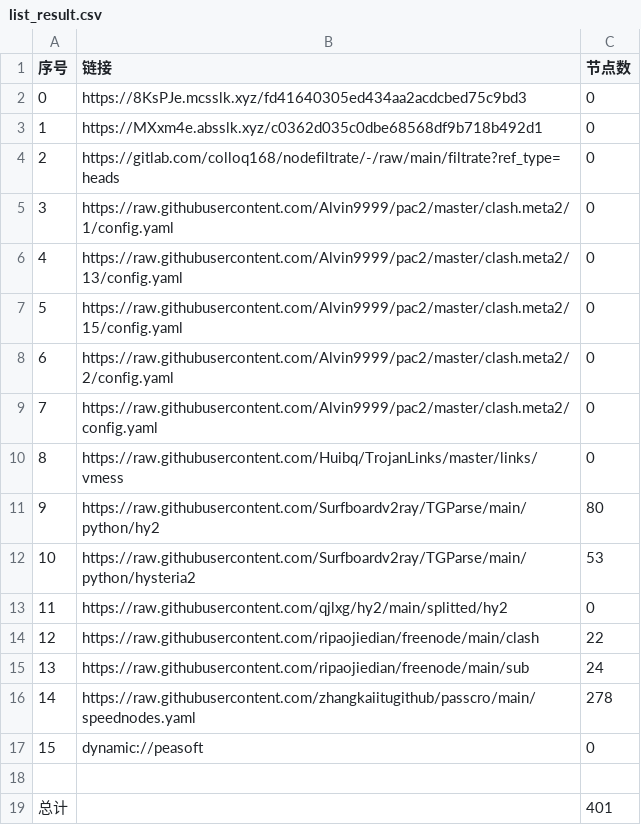
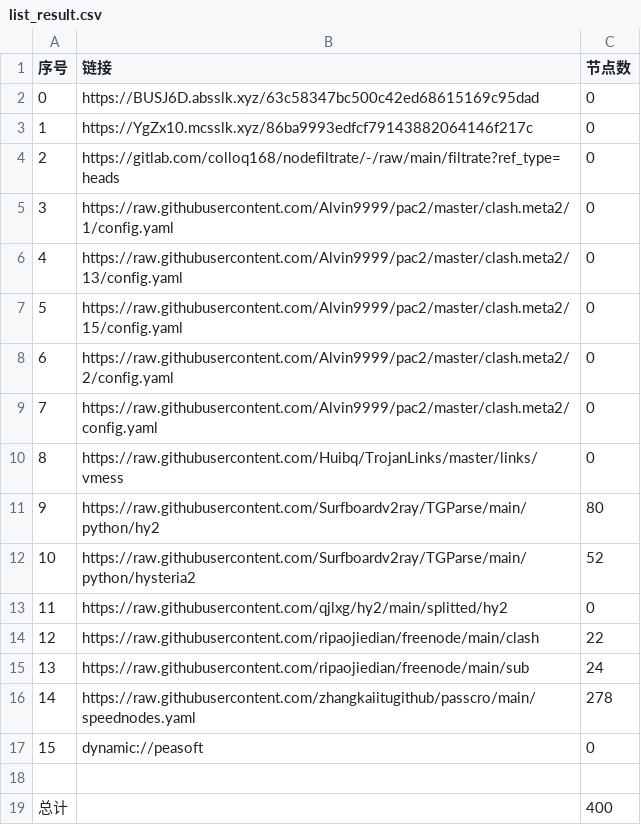
Before and after one commit to hicass-1102/AutoMergePublicNodes, a CSV file: list_result.csv, drawn as a sheet.

```diff
--- a/list_result.csv
+++ b/list_result.csv
@@ -1,4 +1,4 @@
 序号,链接,节点数
-0,https://8KsPJe.mcsslk.xyz/fd41640305ed434aa2acdcbed75c9bd3,0
-1,https://MXxm4e.absslk.xyz/c0362d035c0dbe68568df9b718b492d1,0
+0,https://BUSJ6D.absslk.xyz/63c58347bc500c42ed68615169c95dad,0
+1,https://YgZx10.mcsslk.xyz/86ba9993edfcf79143882064146f217c,0
 2,https://gitlab.com/colloq168/nodefiltrate/-/raw/main/filtrate?ref_type=heads,0
@@ -11,3 +11,3 @@
 9,https://raw.githubusercontent.com/Surfboardv2ray/TGParse/main/python/hy2,80
-10,https://raw.githubusercontent.com/Surfboardv2ray/TGParse/main/python/hysteria2,53
+10,https://raw.githubusercontent.com/Surfboardv2ray/TGParse/main/python/hysteria2,52
 11,https://raw.githubusercontent.com/qjlxg/hy2/main/splitted/hy2,0
@@ -18,2 +18,2 @@
 
-总计,,401
+总计,,400
```
Also changed, not shown: 6 other files.
